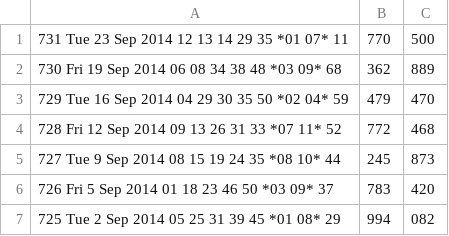
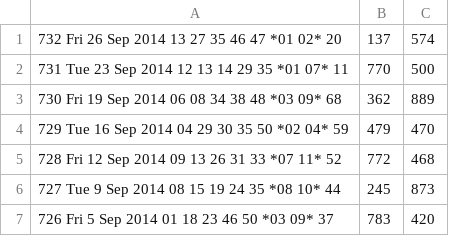
Before and after one commit to andremanuelbarbosa/euromillions-predictor, a CSV file: src/main/resources/draws.csv, drawn as a sheet; only a part is shown; the shorter side is filled out with more unchanged rows.

```diff
--- a/src/main/resources/draws.csv
+++ b/src/main/resources/draws.csv
@@ -1 +1,2 @@
+732  Fri 26 Sep 2014  13 27 35 46 47 *01 02*  20,137,574
 731  Tue 23 Sep 2014  12 13 14 29 35 *01 07*  11,770,500
```
Also changed, not shown: src/main/resources/bets.csv, 25 other files.
